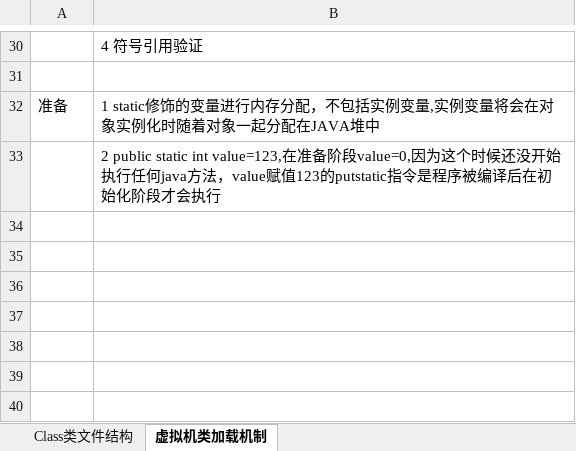
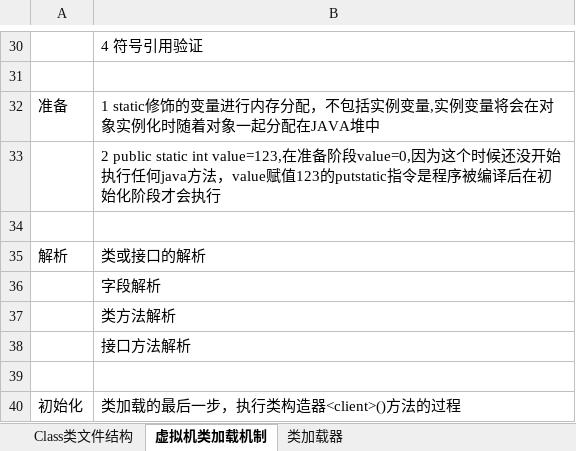
Before and after one commit to xieshiwei/JavaMS, an Excel workbook: JVM/3.虚拟机执行子系统.xlsx, sheet 虚拟机类加载机制, drawn as a sheet; only a part is shown, gaps mark what is left out; values as stored, in another font and other column widths than the file's, no borders; the diff names each change by its address in the sheet, - before the commit and + after, or states it on an @@ line.

```diff
--- a/JVM/3.虚拟机执行子系统.xlsx (sheet 虚拟机类加载机制)
+++ b/JVM/3.虚拟机执行子系统.xlsx (sheet 虚拟机类加载机制)
+sheet tab: 类加载器
+row 34: (empty)
+row 35: 解析 | 类或接口的解析
+row 36:  | 字段解析
+row 37:  | 类方法解析
+row 38:  | 接口方法解析
+row 39: (empty)
+row 40: 初始化 | 类加载的最后一步，执行类构造器<client>()方法的过程
```
Also changed, not shown: JVM/JVM Plan.xlsx.
